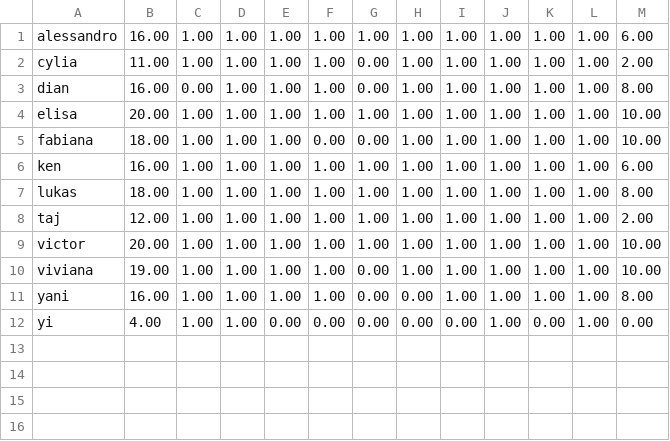
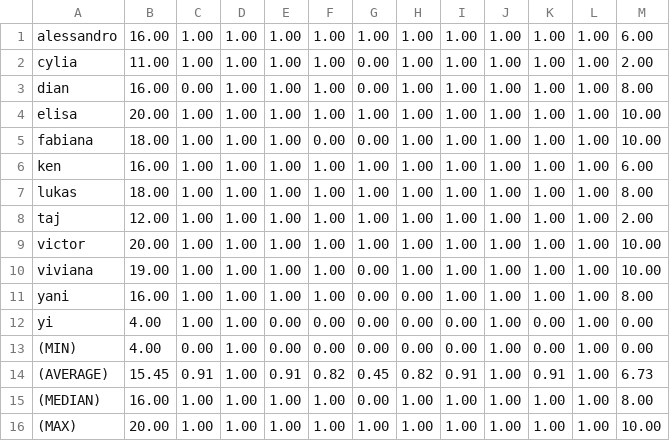
Before and after one commit to adrienjoly/js-test, a CSV file: exam-data/email-submissions/scores-detail.csv, drawn as a sheet; the diff names each change by its address in the sheet, - before the commit and + after, or states it on an @@ line.

```diff
--- a/exam-data/email-submissions/scores-detail.csv
+++ b/exam-data/email-submissions/scores-detail.csv
+row 13: (MIN) | 4.00 | 0.00 | 1.00 | 0.00 | 0.00 | 0.00 | 0.00 | 0.00 | 1.00 | 0.00 | 1.00 | 0.00
+row 14: (AVERAGE) | 15.45 | 0.91 | 1.00 | 0.91 | 0.82 | 0.45 | 0.82 | 0.91 | 1.00 | 0.91 | 1.00 | 6.73
+row 15: (MEDIAN) | 16.00 | 1.00 | 1.00 | 1.00 | 1.00 | 0.00 | 1.00 | 1.00 | 1.00 | 1.00 | 1.00 | 8.00
+row 16: (MAX) | 20.00 | 1.00 | 1.00 | 1.00 | 1.00 | 1.00 | 1.00 | 1.00 | 1.00 | 1.00 | 1.00 | 10.00
```
Also changed, not shown: 3 other files.
